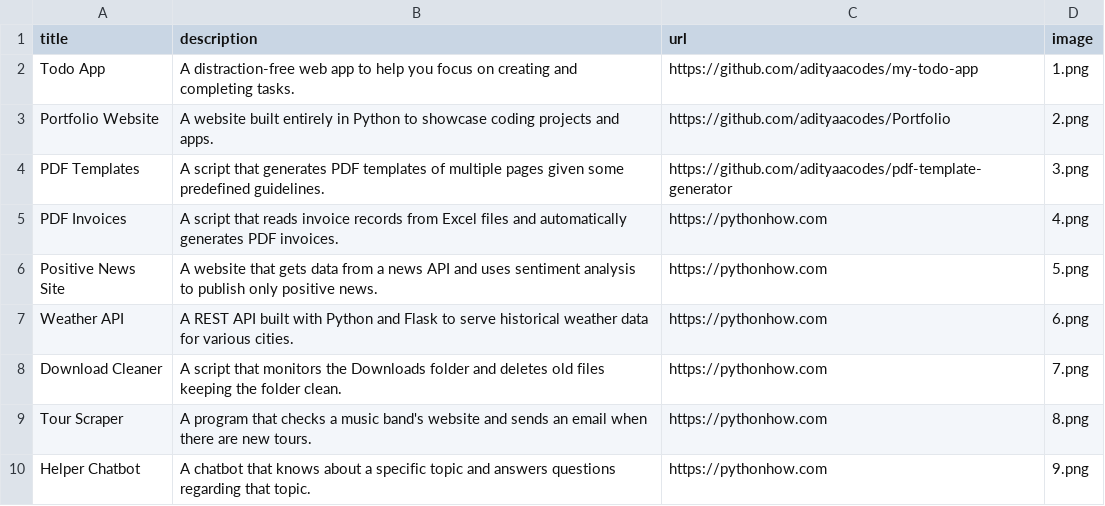
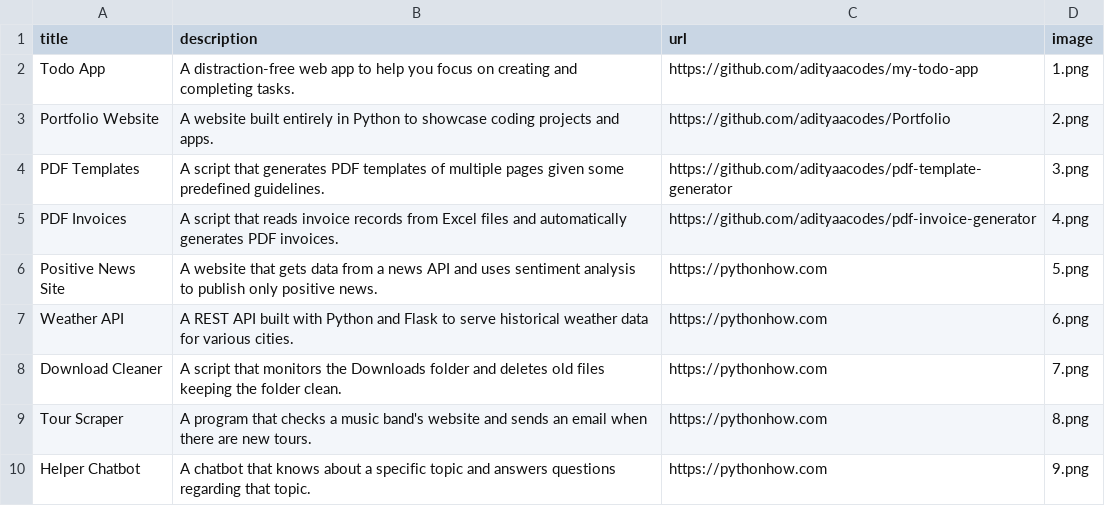
Before and after one commit to adityachaudhary99/Portfolio-Website, a CSV file: data.csv, drawn as a sheet; only a part is shown.

Commit message:
Update data.csv

```diff
--- a/data.csv
+++ b/data.csv
@@ -4,3 +4,3 @@ Portfolio Website;A website built entirely in Python to showcase coding projects
 PDF Templates;A script that generates PDF templates of multiple pages given some predefined guidelines.;https://github.com/adityaacodes/pdf-template-generator;3.png
-PDF Invoices;A script that reads invoice records from Excel files and automatically generates PDF invoices.;https://pythonhow.com;4.png
+PDF Invoices;A script that reads invoice records from Excel files and automatically generates PDF invoices.;https://github.com/adityaacodes/pdf-invoice-generator;4.png
 Positive News Site;A website that gets data from a news API and uses sentiment analysis to publish only positive news.;https://pythonhow.com;5.png
```
